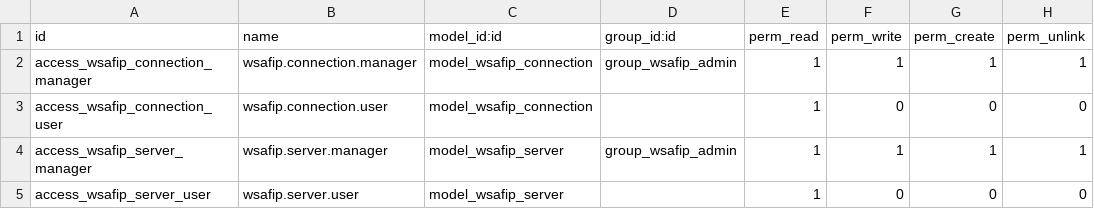
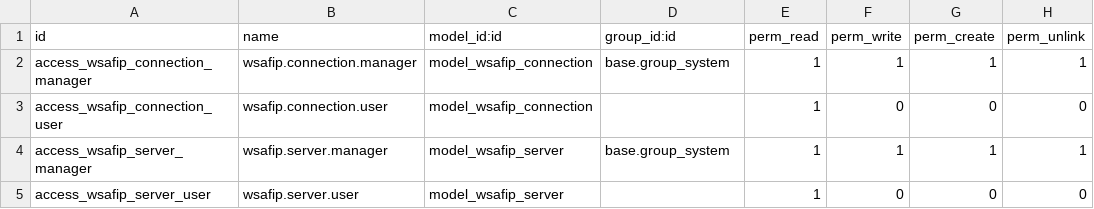
Before and after one commit to ingadhoc/odoo-argentina, a CSV file: l10n_ar_wsafip/security/ir.model.access.csv, drawn as a sheet.

Commit message:
IMP security groups

```diff
--- a/l10n_ar_wsafip/security/ir.model.access.csv
+++ b/l10n_ar_wsafip/security/ir.model.access.csv
@@ -1,5 +1,5 @@
 id,name,model_id:id,group_id:id,perm_read,perm_write,perm_create,perm_unlink
-access_wsafip_connection_manager,wsafip.connection.manager,model_wsafip_connection,group_wsafip_admin,1,1,1,1
+access_wsafip_connection_manager,wsafip.connection.manager,model_wsafip_connection,base.group_system,1,1,1,1
 access_wsafip_connection_user,wsafip.connection.user,model_wsafip_connection,,1,0,0,0
-access_wsafip_server_manager,wsafip.server.manager,model_wsafip_server,group_wsafip_admin,1,1,1,1
+access_wsafip_server_manager,wsafip.server.manager,model_wsafip_server,base.group_system,1,1,1,1
 access_wsafip_server_user,wsafip.server.user,model_wsafip_server,,1,0,0,0
```
Also changed, not shown: 4 other files.
